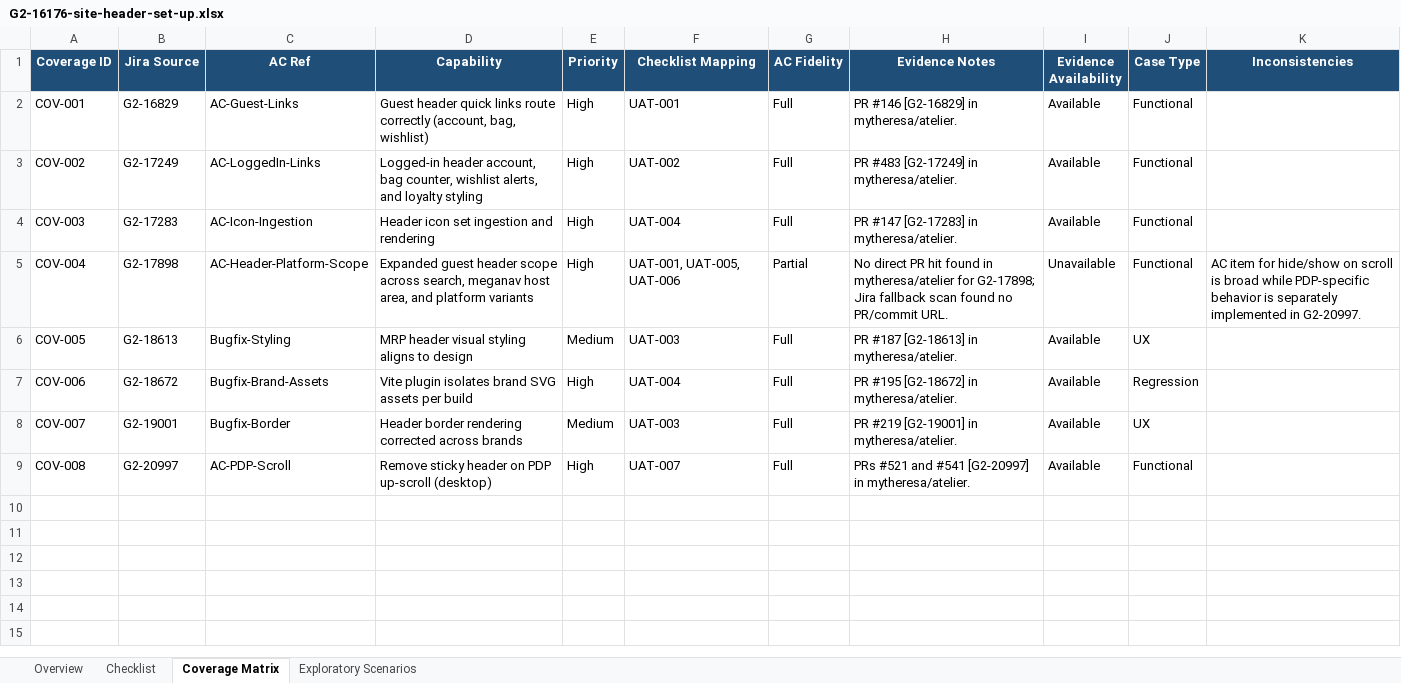
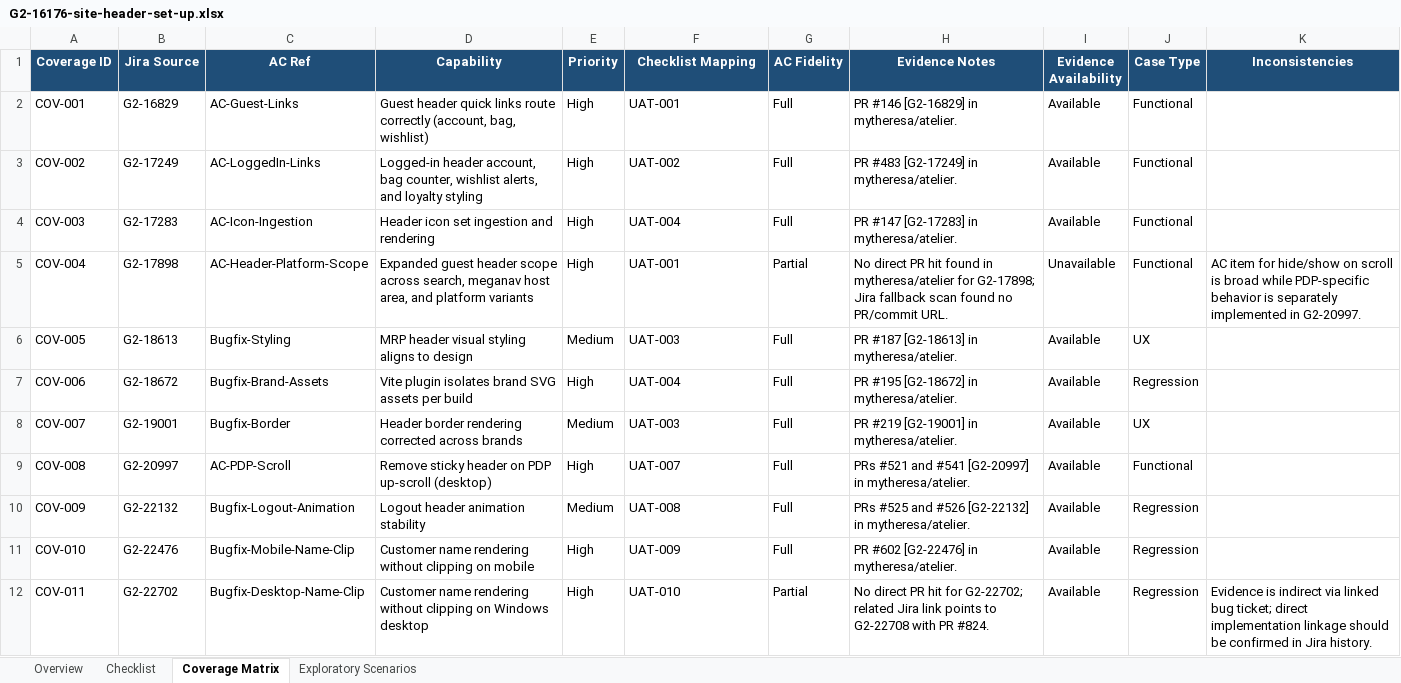
Before and after one commit to mytheresa/porter-uat, an Excel workbook: uat-test-plans-reduced30/G2-16176-site-header-set-up.xlsx, sheet Coverage Matrix, drawn as a sheet; values as stored, in another font and other column widths than the file's, no borders; the diff names each change by its address in the sheet, - before the commit and + after, or states it on an @@ line.

```diff
--- a/uat-test-plans-reduced30/G2-16176-site-header-set-up.xlsx (sheet Coverage Matrix)
+++ b/uat-test-plans-reduced30/G2-16176-site-header-set-up.xlsx (sheet Coverage Matrix)
-F5 (Checklist Mapping): UAT-001, UAT-005, UAT-006
+F5 (Checklist Mapping): UAT-001
+row 10: COV-009 | G2-22132 | Bugfix-Logout-Animation | Logout header animation stability | Medium | UAT-008 | Full | PRs #525 and #526 [G2-22132] in mytheresa/atelier. | Available | Regression
+row 11: COV-010 | G2-22476 | Bugfix-Mobile-Name-Clip | Customer name rendering without clipping on mobile | High | UAT-009 | Full | PR #602 [G2-22476] in mytheresa/atelier. | Available | Regression
+row 12: COV-011 | G2-22702 | Bugfix-Desktop-Name-Clip | Customer name rendering without clipping on Windows desktop | High | UAT-010 | Partial | No direct PR hit for G2-22702; related Jira link points to G2-22708 with PR #824. | Available | Regression | Evidence is indirect via linked bug ticket; direct implementation linkage should be confirmed in Jira history.
```
Also changed, not shown: sheet Checklist, sheet Overview, uat-test-plans-reduced30/G2-16248-meganav-components-set-up.xlsx, uat-test-plans-reduced30/G2-16258-fe-plp-content-blocks.xlsx, 12 other files.
